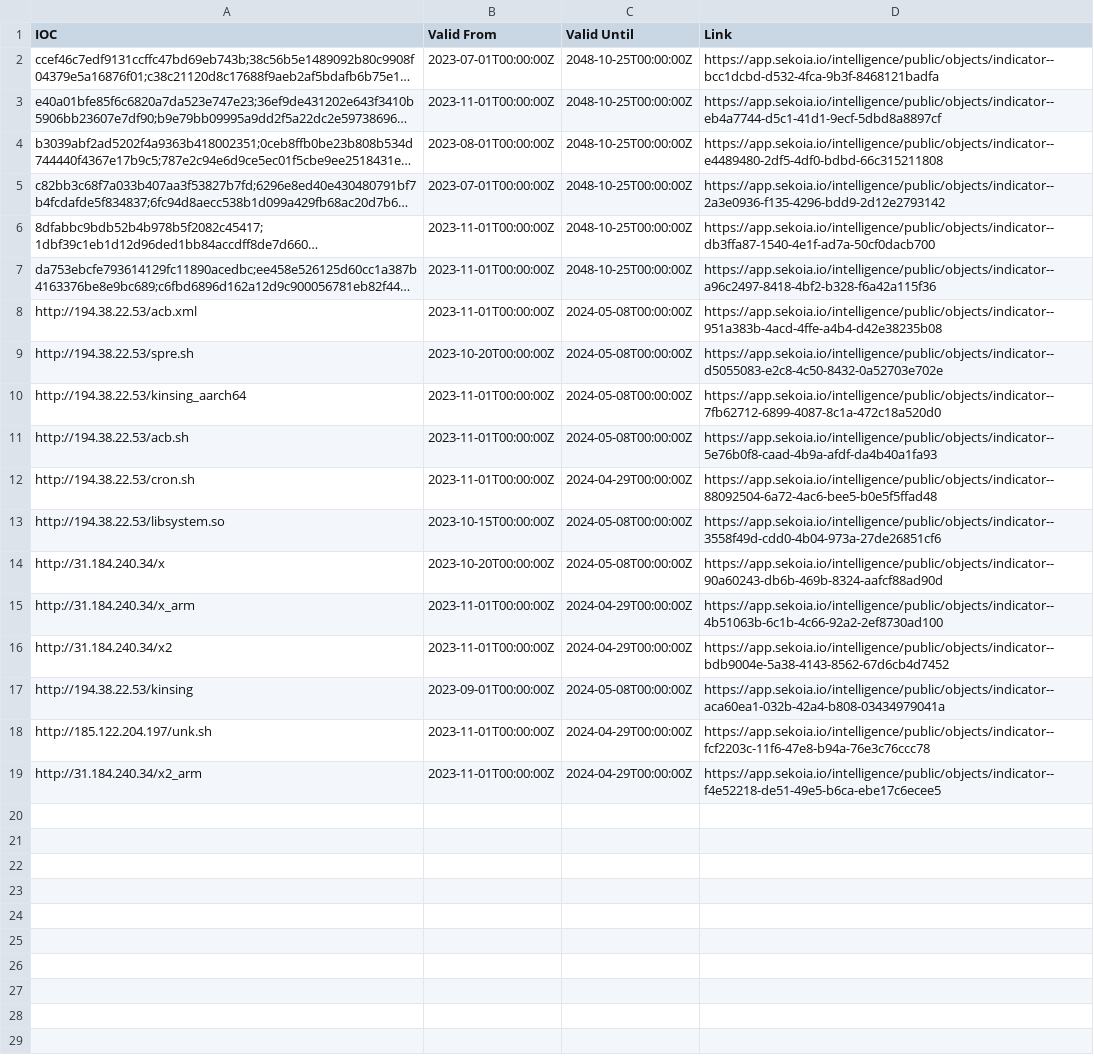
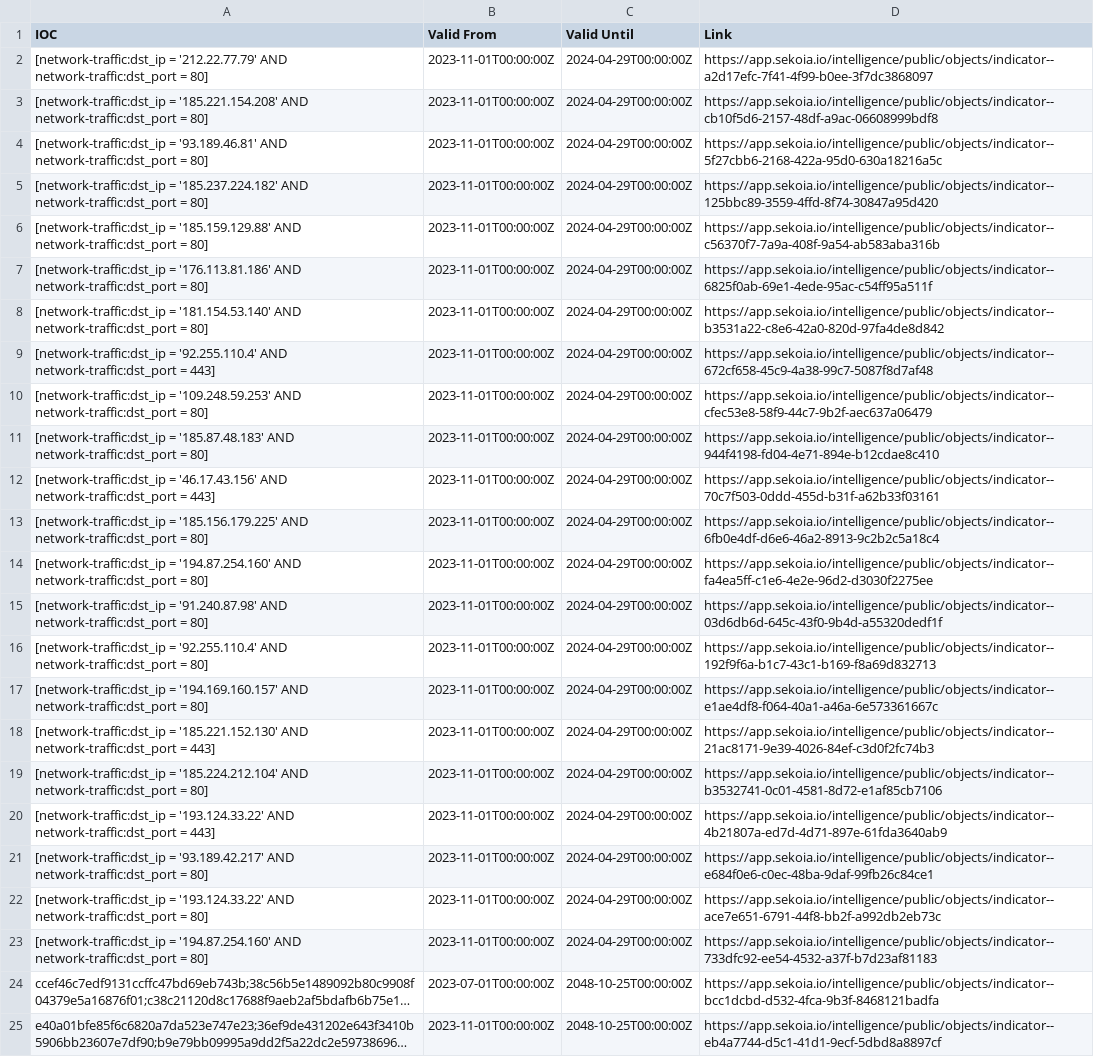
Before and after one commit to SEKOIA-IO/Community, a CSV file: IOCs/activemq/activemq_iocs_20231206.csv, drawn as a sheet; only a part is shown; the shorter side is filled out with more unchanged rows; long unchanged cells end in …; the diff names each change by its address in the sheet, - before the commit and + after, or states it on an @@ line.

Commit message:
feat: add stix

```diff
--- a/IOCs/activemq/activemq_iocs_20231206.csv
+++ b/IOCs/activemq/activemq_iocs_20231206.csv
+row 2: [network-traffic:dst_ip = '212.22.77.79' AND network-traffic:dst_port = 80] | 2023-11-01T00:00:00Z | 2024-04-29T00:00:00Z | https://app.sekoia.io/intelligence/public/objects/indicator--a2d17efc-7f41-4f99-b0ee-3f7dc3868097
+row 3: [network-traffic:dst_ip = '185.221.154.208' AND network-traffic:dst_port = 80] | 2023-11-01T00:00:00Z | 2024-04-29T00:00:00Z | https://app.sekoia.io/intelligence/public/objects/indicator--cb10f5d6-2157-48df-a9ac-06608999bdf8
+row 4: [network-traffic:dst_ip = '93.189.46.81' AND network-traffic:dst_port = 80] | 2023-11-01T00:00:00Z | 2024-04-29T00:00:00Z | https://app.sekoia.io/intelligence/public/objects/indicator--5f27cbb6-2168-422a-95d0-630a18216a5c
+row 5: [network-traffic:dst_ip = '185.237.224.182' AND network-traffic:dst_port = 80] | 2023-11-01T00:00:00Z | 2024-04-29T00:00:00Z | https://app.sekoia.io/intelligence/public/objects/indicator--125bbc89-3559-4ffd-8f74-30847a95d420
+row 6: [network-traffic:dst_ip = '185.159.129.88' AND network-traffic:dst_port = 80] | 2023-11-01T00:00:00Z | 2024-04-29T00:00:00Z | https://app.sekoia.io/intelligence/public/objects/indicator--c56370f7-7a9a-408f-9a54-ab583aba316b
+row 7: [network-traffic:dst_ip = '176.113.81.186' AND network-traffic:dst_port = 80] | 2023-11-01T00:00:00Z | 2024-04-29T00:00:00Z | https://app.sekoia.io/intelligence/public/objects/indicator--6825f0ab-69e1-4ede-95ac-c54ff95a511f
+row 8: [network-traffic:dst_ip = '181.154.53.140' AND network-traffic:dst_port = 80] | 2023-11-01T00:00:00Z | 2024-04-29T00:00:00Z | https://app.sekoia.io/intelligence/public/objects/indicator--b3531a22-c8e6-42a0-820d-97fa4de8d842
+row 9: [network-traffic:dst_ip = '92.255.110.4' AND network-traffic:dst_port = 443] | 2023-11-01T00:00:00Z | 2024-04-29T00:00:00Z | https://app.sekoia.io/intelligence/public/objects/indicator--672cf658-45c9-4a38-99c7-5087f8d7af48
+row 10: [network-traffic:dst_ip = '109.248.59.253' AND network-traffic:dst_port = 80] | 2023-11-01T00:00:00Z | 2024-04-29T00:00:00Z | https://app.sekoia.io/intelligence/public/objects/indicator--cfec53e8-58f9-44c7-9b2f-aec637a06479
+row 11: [network-traffic:dst_ip = '185.87.48.183' AND network-traffic:dst_port = 80] | 2023-11-01T00:00:00Z | 2024-04-29T00:00:00Z | https://app.sekoia.io/intelligence/public/objects/indicator--944f4198-fd04-4e71-894e-b12cdae8c410
+row 12: [network-traffic:dst_ip = '46.17.43.156' AND network-traffic:dst_port = 443] | 2023-11-01T00:00:00Z | 2024-04-29T00:00:00Z | https://app.sekoia.io/intelligence/public/objects/indicator--70c7f503-0ddd-455d-b31f-a62b33f03161
+row 13: [network-traffic:dst_ip = '185.156.179.225' AND network-traffic:dst_port = 80] | 2023-11-01T00:00:00Z | 2024-04-29T00:00:00Z | https://app.sekoia.io/intelligence/public/objects/indicator--6fb0e4df-d6e6-46a2-8913-9c2b2c5a18c4
+row 14: [network-traffic:dst_ip = '194.87.254.160' AND network-traffic:dst_port = 80] | 2023-11-01T00:00:00Z | 2024-04-29T00:00:00Z | https://app.sekoia.io/intelligence/public/objects/indicator--fa4ea5ff-c1e6-4e2e-96d2-d3030f2275ee
+row 15: [network-traffic:dst_ip = '91.240.87.98' AND network-traffic:dst_port = 80] | 2023-11-01T00:00:00Z | 2024-04-29T00:00:00Z | https://app.sekoia.io/intelligence/public/objects/indicator--03d6db6d-645c-43f0-9b4d-a55320dedf1f
+row 16: [network-traffic:dst_ip = '92.255.110.4' AND network-traffic:dst_port = 80] | 2023-11-01T00:00:00Z | 2024-04-29T00:00:00Z | https://app.sekoia.io/intelligence/public/objects/indicator--192f9f6a-b1c7-43c1-b169-f8a69d832713
+row 17: [network-traffic:dst_ip = '194.169.160.157' AND network-traffic:dst_port = 80] | 2023-11-01T00:00:00Z | 2024-04-29T00:00:00Z | https://app.sekoia.io/intelligence/public/objects/indicator--e1ae4df8-f064-40a1-a46a-6e573361667c
+row 18: [network-traffic:dst_ip = '185.221.152.130' AND network-traffic:dst_port = 443] | 2023-11-01T00:00:00Z | 2024-04-29T00:00:00Z | https://app.sekoia.io/intelligence/public/objects/indicator--21ac8171-9e39-4026-84ef-c3d0f2fc74b3
+row 19: [network-traffic:dst_ip = '185.224.212.104' AND network-traffic:dst_port = 80] | 2023-11-01T00:00:00Z | 2024-04-29T00:00:00Z | https://app.sekoia.io/intelligence/public/objects/indicator--b3532741-0c01-4581-8d72-e1af85cb7106
+row 20: [network-traffic:dst_ip = '193.124.33.22' AND network-traffic:dst_port = 443] | 2023-11-01T00:00:00Z | 2024-04-29T00:00:00Z | https://app.sekoia.io/intelligence/public/objects/indicator--4b21807a-ed7d-4d71-897e-61fda3640ab9
+row 21: [network-traffic:dst_ip = '93.189.42.217' AND network-traffic:dst_port = 80] | 2023-11-01T00:00:00Z | 2024-04-29T00:00:00Z | https://app.sekoia.io/intelligence/public/objects/indicator--e684f0e6-c0ec-48ba-9daf-99fb26c84ce1
+row 22: [network-traffic:dst_ip = '193.124.33.22' AND network-traffic:dst_port = 80] | 2023-11-01T00:00:00Z | 2024-04-29T00:00:00Z | https://app.sekoia.io/intelligence/public/objects/indicator--ace7e651-6791-44f8-bb2f-a992db2eb73c
+row 23: [network-traffic:dst_ip = '194.87.254.160' AND network-traffic:dst_port = 80] | 2023-11-01T00:00:00Z | 2024-04-29T00:00:00Z | https://app.sekoia.io/intelligence/public/objects/indicator--733dfc92-ee54-4532-a37f-b7d23af81183
```
